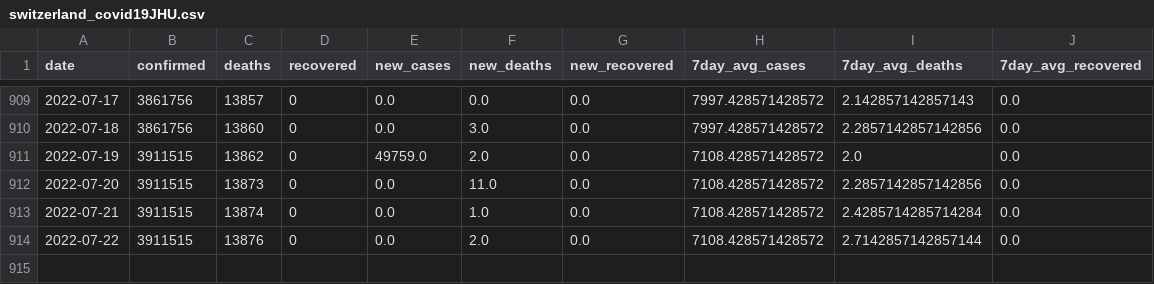
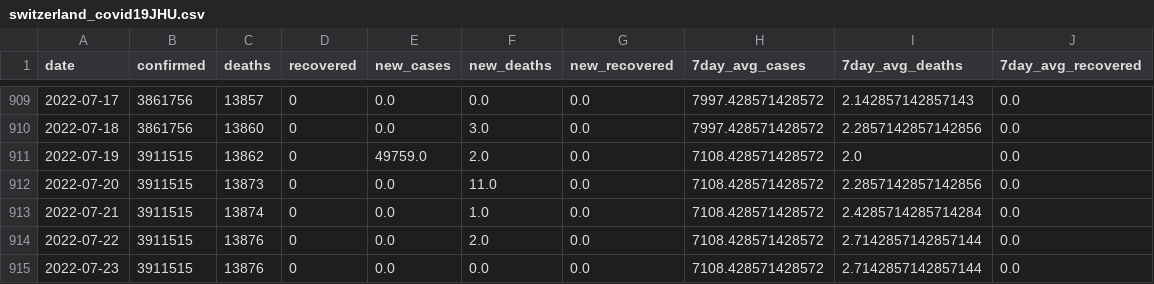
Before and after one commit to rvibek/covid19_jhu, a CSV file: switzerland_covid19JHU.csv, drawn as a sheet; only a part is shown, gaps mark what is left out.

Commit message:
2022-07-24 21:00:02

```diff
--- a/switzerland_covid19JHU.csv
+++ b/switzerland_covid19JHU.csv
@@ -914 +914,2 @@ date,confirmed,deaths,recovered,new_cases,new_deaths,new_recovered,7day_avg_case
 2022-07-22,3911515,13876,0,0.0,2.0,0.0,7108.428571428572,2.7142857142857144,0.0
+2022-07-23,3911515,13876,0,0.0,0.0,0.0,7108.428571428572,2.7142857142857144,0.0
```
